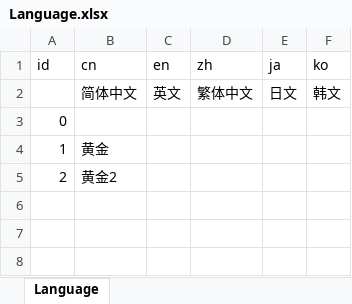
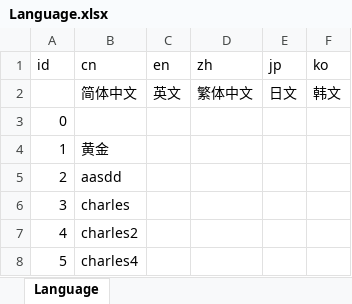
Before and after one commit to CharlesFeng207/language-table, an Excel workbook: Language.xlsx, sheet Language, drawn as a sheet; values as stored, in another font and other column widths than the file's, no borders; conditional formats not drawn; the diff names each change by its address in the sheet, - before the commit and + after, or states it on an @@ line.

```diff
--- a/Language.xlsx (sheet Language)
+++ b/Language.xlsx (sheet Language)
-E1: ja
+E1: jp
-B5 (cn): 黄金2
+B5 (cn): aasdd
+row 6: 3 | charles
+row 7: 4 | charles2
+row 8: 5 | charles4
```
Also changed, not shown: 5 other files.
